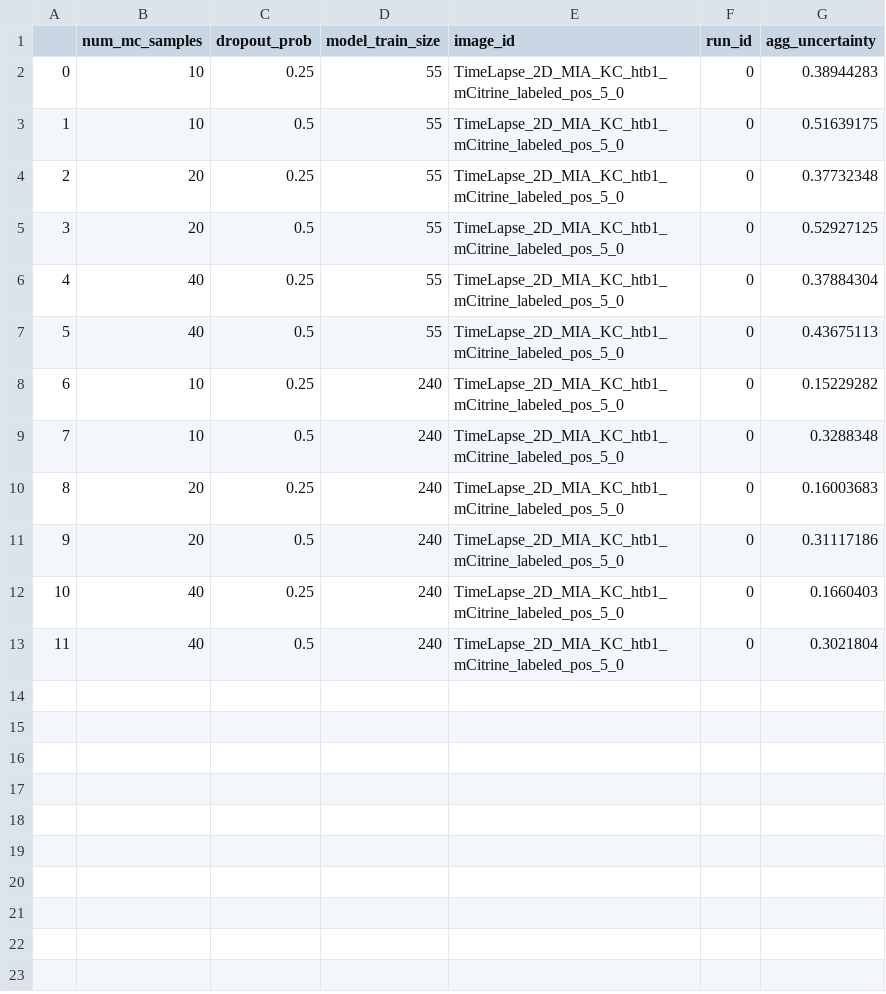
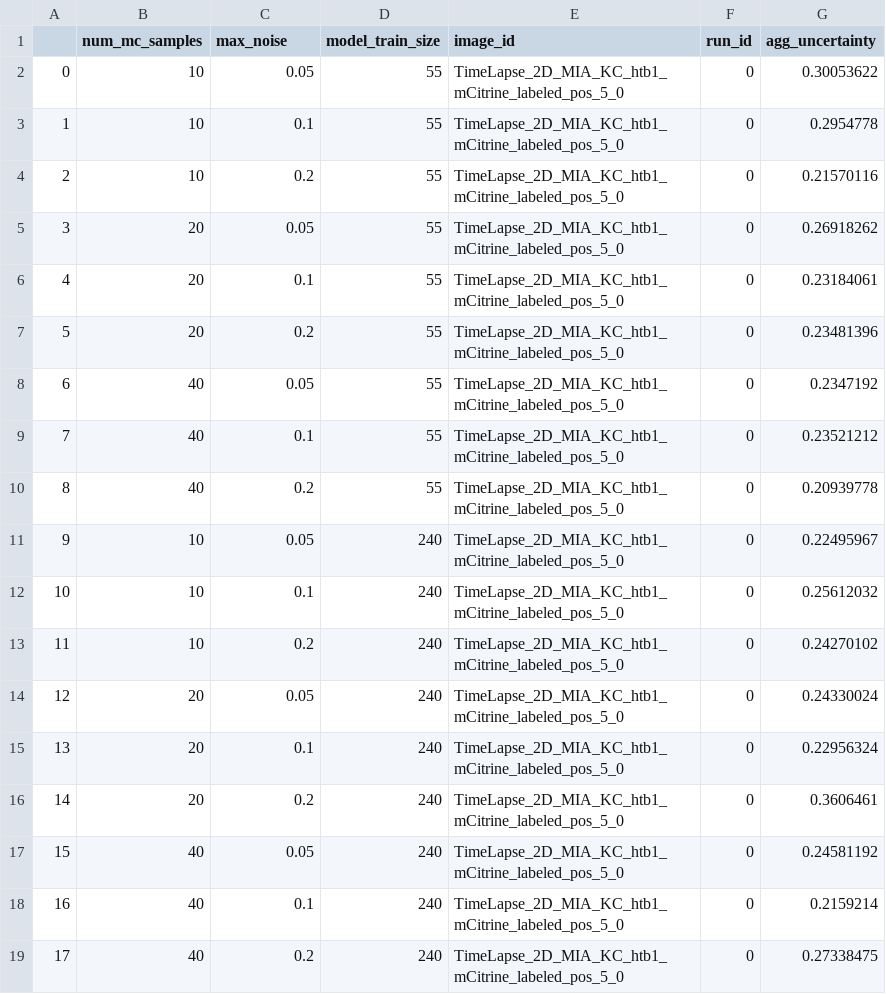
Before and after one commit to SchmollerLab/activeInstanceSegment, a CSV file: experiments/results/mc_drop_gridseach.csv, drawn as a sheet; addresses are those after the commit; the diff names each change by its address in the sheet, - before the commit and + after, or states it on an @@ line.

Commit message:
uncertainty tta

```diff
--- a/experiments/results/mc_drop_gridseach.csv
+++ b/experiments/results/mc_drop_gridseach.csv
-C1: dropout_prob
+C1: max_noise
-C2 (max_noise): 0.25
+C2 (max_noise): 0.05
-G2 (agg_uncertainty): 0.38944283
+G2 (agg_uncertainty): 0.30053622
-C3 (max_noise): 0.5
+C3 (max_noise): 0.1
-G3 (agg_uncertainty): 0.51639175
+G3 (agg_uncertainty): 0.2954778
+row 4: 2 | 10 | 0.2 | 55 | TimeLapse_2D_MIA_KC_htb1_mCitrine_labeled_pos_5_0 | 0 | 0.21570116
@@ column A renumbered between rows 5 and 18 @@
-C5 (max_noise): 0.25
+C5 (max_noise): 0.05
-G5 (agg_uncertainty): 0.37732348
+G5 (agg_uncertainty): 0.26918262
-C6 (max_noise): 0.5
+C6 (max_noise): 0.1
-G6 (agg_uncertainty): 0.52927125
+G6 (agg_uncertainty): 0.23184061
+row 7: 5 | 20 | 0.2 | 55 | TimeLapse_2D_MIA_KC_htb1_mCitrine_labeled_pos_5_0 | 0 | 0.23481396
-C8 (max_noise): 0.25
+C8 (max_noise): 0.05
-G8 (agg_uncertainty): 0.37884304
+G8 (agg_uncertainty): 0.2347192
-C9 (max_noise): 0.5
+C9 (max_noise): 0.1
-G9 (agg_uncertainty): 0.43675113
+G9 (agg_uncertainty): 0.23521212
+row 10: 8 | 40 | 0.2 | 55 | TimeLapse_2D_MIA_KC_htb1_mCitrine_labeled_pos_5_0 | 0 | 0.20939778
-C11 (max_noise): 0.25
+C11 (max_noise): 0.05
-G11 (agg_uncertainty): 0.15229282
+G11 (agg_uncertainty): 0.22495967
-C12 (max_noise): 0.5
+C12 (max_noise): 0.1
-G12 (agg_uncertainty): 0.3288348
+G12 (agg_uncertainty): 0.25612032
+row 13: 11 | 10 | 0.2 | 240 | TimeLapse_2D_MIA_KC_htb1_mCitrine_labeled_pos_5_0 | 0 | 0.24270102
-C14 (max_noise): 0.25
+C14 (max_noise): 0.05
-G14 (agg_uncertainty): 0.16003683
+G14 (agg_uncertainty): 0.24330024
-C15 (max_noise): 0.5
+C15 (max_noise): 0.1
-G15 (agg_uncertainty): 0.31117186
+G15 (agg_uncertainty): 0.22956324
+row 16: 14 | 20 | 0.2 | 240 | TimeLapse_2D_MIA_KC_htb1_mCitrine_labeled_pos_5_0 | 0 | 0.3606461
-C17 (max_noise): 0.25
+C17 (max_noise): 0.05
-G17 (agg_uncertainty): 0.1660403
+G17 (agg_uncertainty): 0.24581192
-C18 (max_noise): 0.5
+C18 (max_noise): 0.1
-G18 (agg_uncertainty): 0.3021804
+G18 (agg_uncertainty): 0.2159214
+row 19: 17 | 40 | 0.2 | 240 | TimeLapse_2D_MIA_KC_htb1_mCitrine_labeled_pos_5_0 | 0 | 0.27338475
```
Also changed, not shown: 4 other files.
